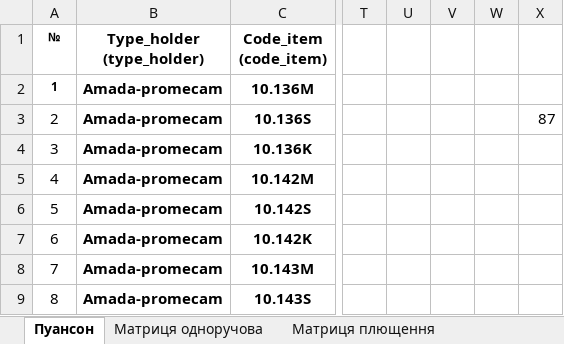
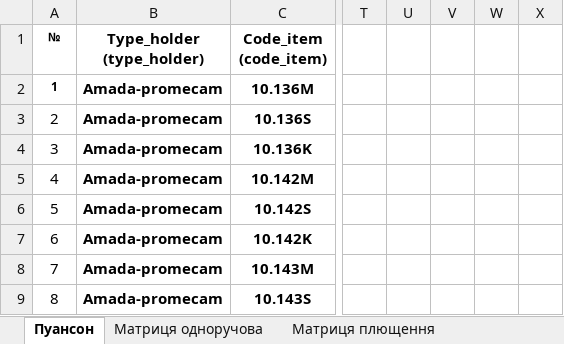
Before and after one commit to VitaliyBychevoy/BendingToolsPriceCalc, an Excel workbook: data/DB_bending.xlsx, sheet Пуансон, drawn as a sheet; only a part is shown, gaps mark what is left out; values as stored, in another font and other column widths than the file's, no borders; the diff names each change by its address in the sheet, - before the commit and + after, or states it on an @@ line.

```diff
--- a/data/DB_bending.xlsx (sheet Пуансон)
+++ b/data/DB_bending.xlsx (sheet Пуансон)
-X3: 87
+X3: (empty)
```
Also changed, not shown: 2 other files.
